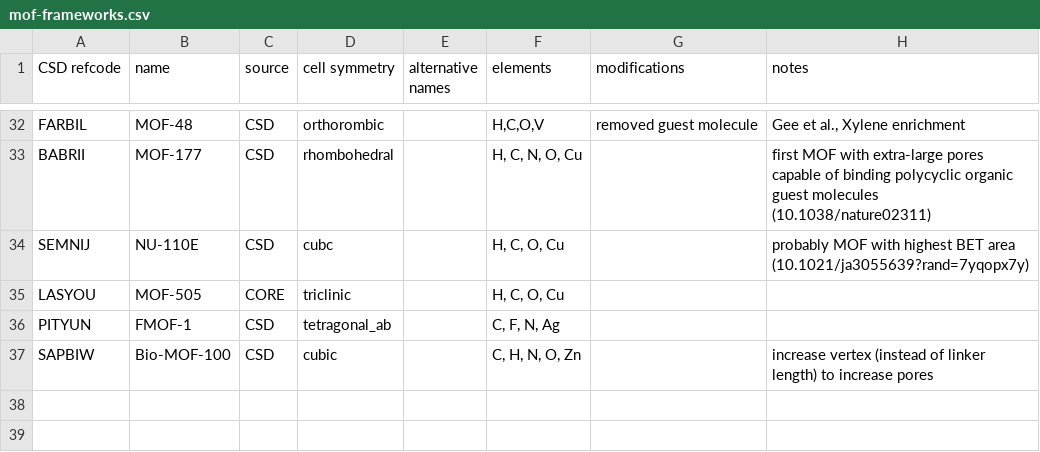
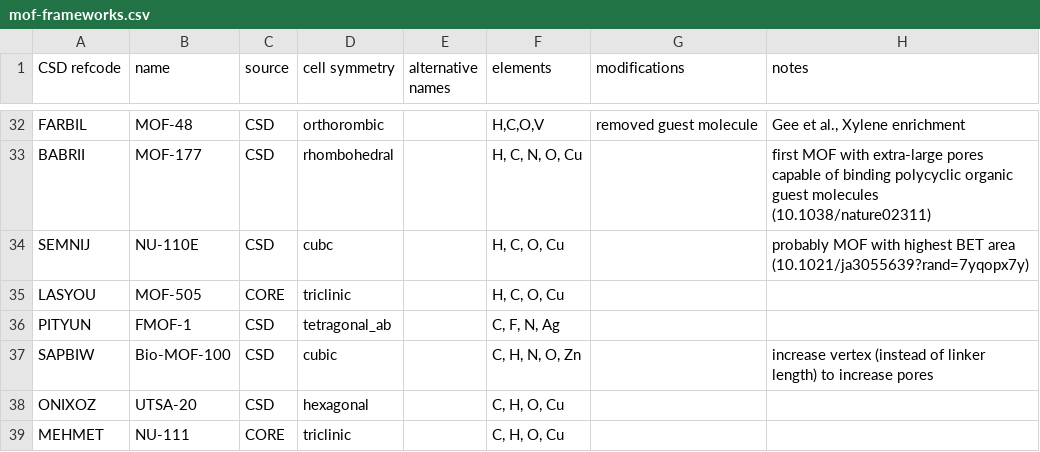
Before and after one commit to danieleongari/CURATED-MOFs, a CSV file: mof-frameworks.csv, drawn as a sheet; only a part is shown, gaps mark what is left out.

```diff
--- a/mof-frameworks.csv
+++ b/mof-frameworks.csv
@@ -37 +37,3 @@ PITYUN,FMOF-1,CSD,tetragonal_ab,,"C, F, N, Ag",,
 SAPBIW,Bio-MOF-100,CSD,cubic,,"C, H, N, O, Zn",,increase vertex (instead of linker length) to increase pores
+ONIXOZ,UTSA-20,CSD,hexagonal,,"C, H, O, Cu",,
+MEHMET,NU-111,CORE,triclinic,,"C, H, O, Cu",,
```
Also changed, not shown: 2 other files.
